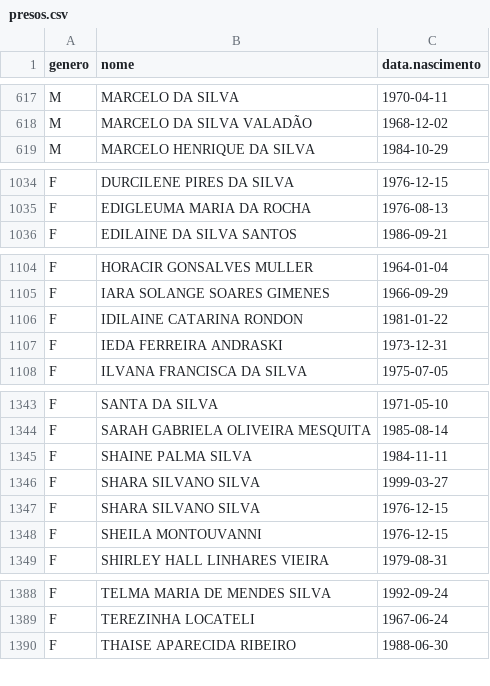
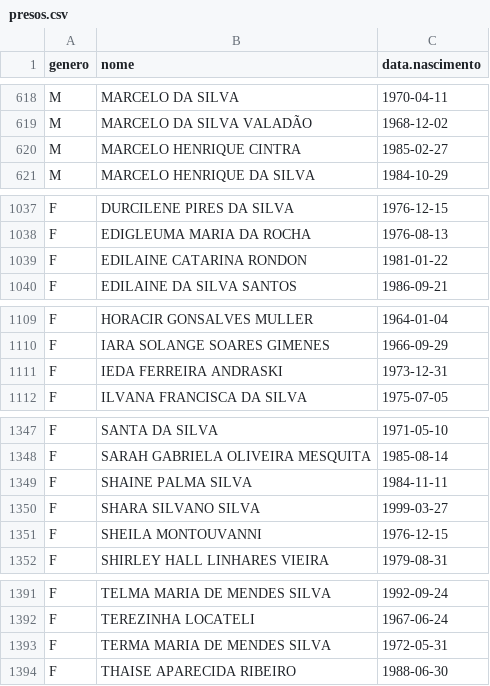
Before and after one commit to rlaboiss/invasao-brasilia-2023, a CSV file: presos.csv, drawn as a sheet; only a part is shown, gaps mark what is left out; the diff covers the shown part only.

```diff
--- a/presos.csv
+++ b/presos.csv
@@ -618,2 +619,3 @@ M,MARCELO DA SILVA,1970-04-11
 M,MARCELO DA SILVA VALADÃO,1968-12-02
+M,MARCELO HENRIQUE CINTRA,1985-02-27
 M,MARCELO HENRIQUE DA SILVA,1984-10-29
@@ -1035,2 +1038,3 @@ F,DURCILENE PIRES DA SILVA,1976-12-15
 F,EDIGLEUMA MARIA DA ROCHA,1976-08-13
+F,EDILAINE CATARINA RONDON,1981-01-22
 F,EDILAINE DA SILVA SANTOS,1986-09-21
@@ -1105,3 +1110,2 @@ F,HORACIR GONSALVES MULLER,1964-01-04
 F,IARA SOLANGE SOARES GIMENES,1966-09-29
-F,IDILAINE CATARINA RONDON,1981-01-22
 F,IEDA FERREIRA ANDRASKI,1973-12-31
@@ -1346,3 +1350,2 @@ F,SHAINE PALMA SILVA,1984-11-11
 F,SHARA SILVANO SILVA,1999-03-27
-F,SHARA SILVANO SILVA,1976-12-15
 F,SHEILA MONTOUVANNI,1976-12-15
@@ -1389,2 +1392,3 @@ F,TELMA MARIA DE MENDES SILVA,1992-09-24
 F,TEREZINHA LOCATELI,1967-06-24
+F,TERMA MARIA DE MENDES SILVA,1972-05-31
 F,THAISE APARECIDA RIBEIRO,1988-06-30
```
Also changed, not shown: 5 added rows, 2 removed rows, 3 moved rows and 20 edited cells elsewhere in this file, 2 other files.
